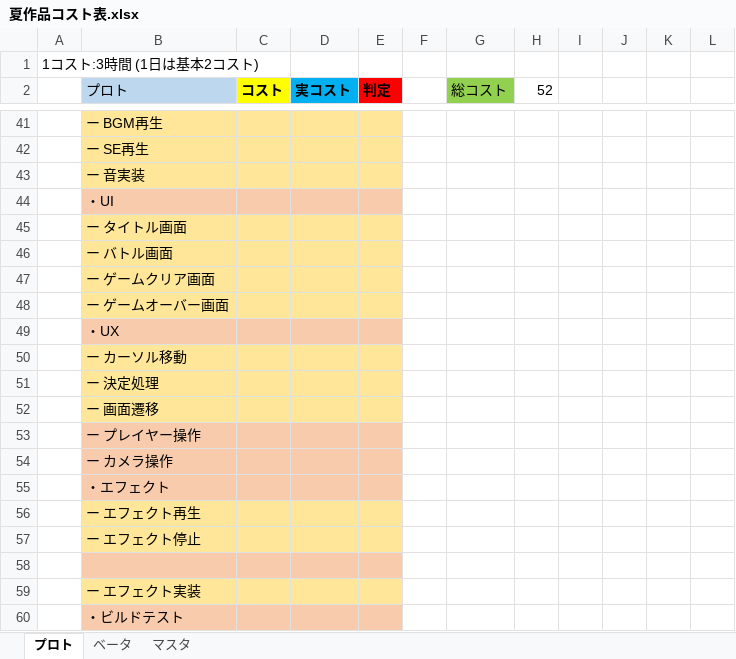
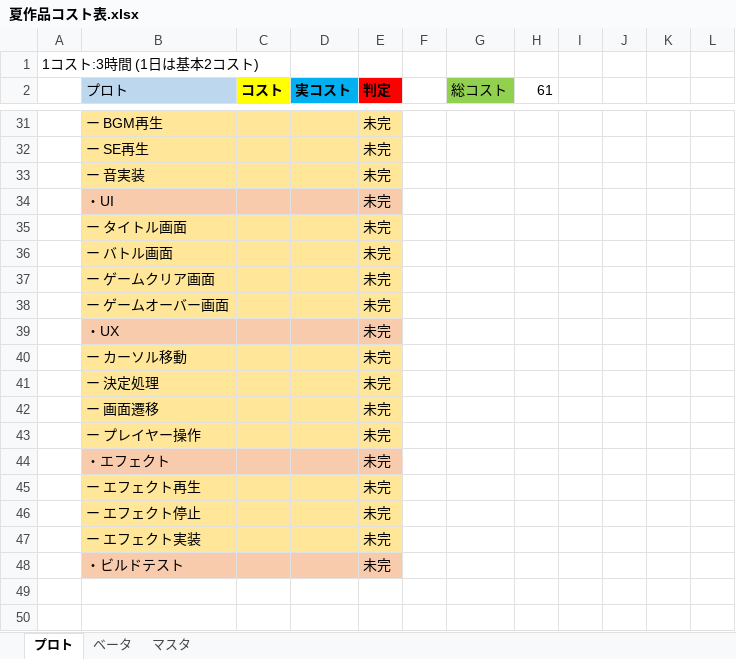
Before and after one commit to TeraoAyato/FightingRush, an Excel workbook: 夏作品コスト表.xlsx, sheet プロト, drawn as a sheet; only a part is shown, gaps mark what is left out; values as stored, in another font and other column widths than the file's, no borders; table styles not drawn; removed rows and columns are numbered as before the commit, all else as after; the diff covers the shown part only; the diff names each change by its address in the sheet, - before the commit and + after, or states it on an @@ line.

```diff
--- a/夏作品コスト表.xlsx (sheet プロト)
+++ b/夏作品コスト表.xlsx (sheet プロト)
-H2: 52
+H2: 61
-E31:E43 (判定): (empty)
+E31:E43 (判定): 未完
-B43:E43 fill: #F8CBAD
+B43:E43 fill: #FFE699
-row 54:  | ー カメラ操作
-E44:E46 (判定): (empty)
+E44:E46 (判定): 未完
-row 58: (empty)
-E47:E48 (判定): (empty)
+E47:E48 (判定): 未完
```
Also changed, not shown: 10 removed rows, 53 edited cells and cell formats elsewhere in this sheet, 1 other file.
